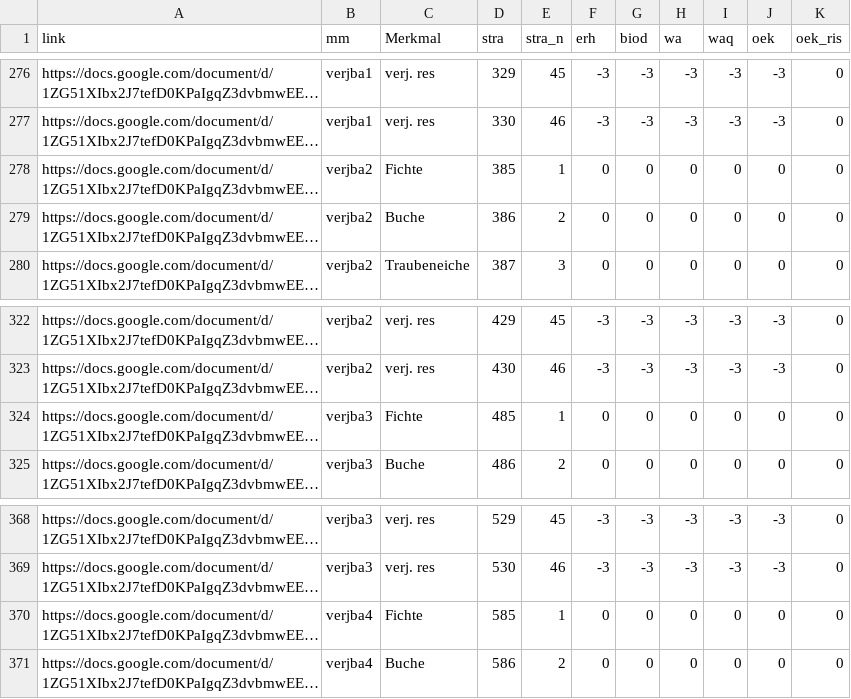
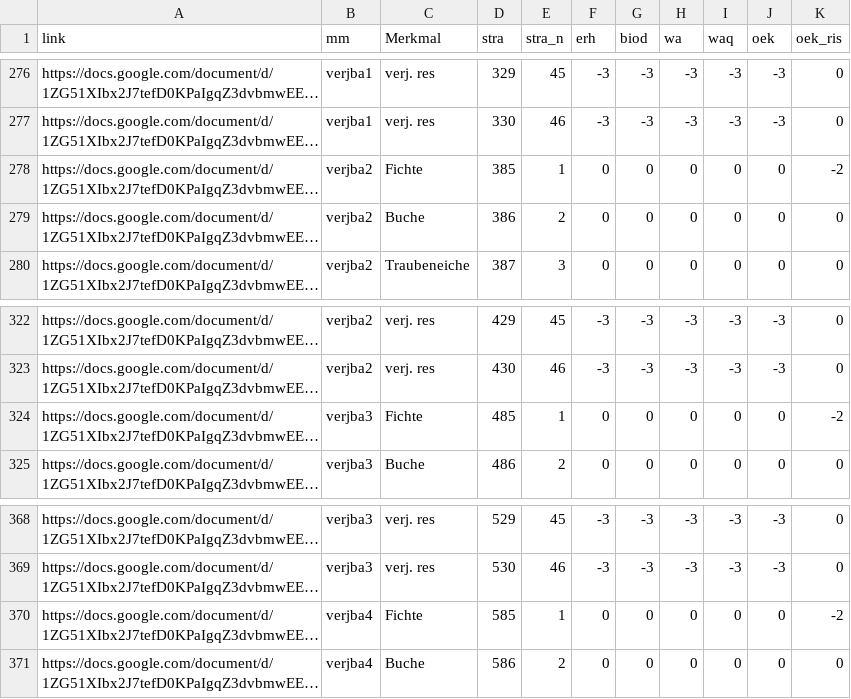
Before and after one commit to f2502/OESL_MV, a CSV file: tab.csv, drawn as a sheet; only a part is shown, gaps mark what is left out; long unchanged cells end in …; the diff covers the shown part only; the diff names each change by its address in the sheet, - before the commit and + after, or states it on an @@ line.

```diff
--- a/tab.csv
+++ b/tab.csv
-K278 (oek_ris): 0
+K278 (oek_ris): -2
-K324 (oek_ris): 0
+K324 (oek_ris): -2
-K370 (oek_ris): 0
+K370 (oek_ris): -2
```
Also changed, not shown: 5 edited cells elsewhere in this file.
